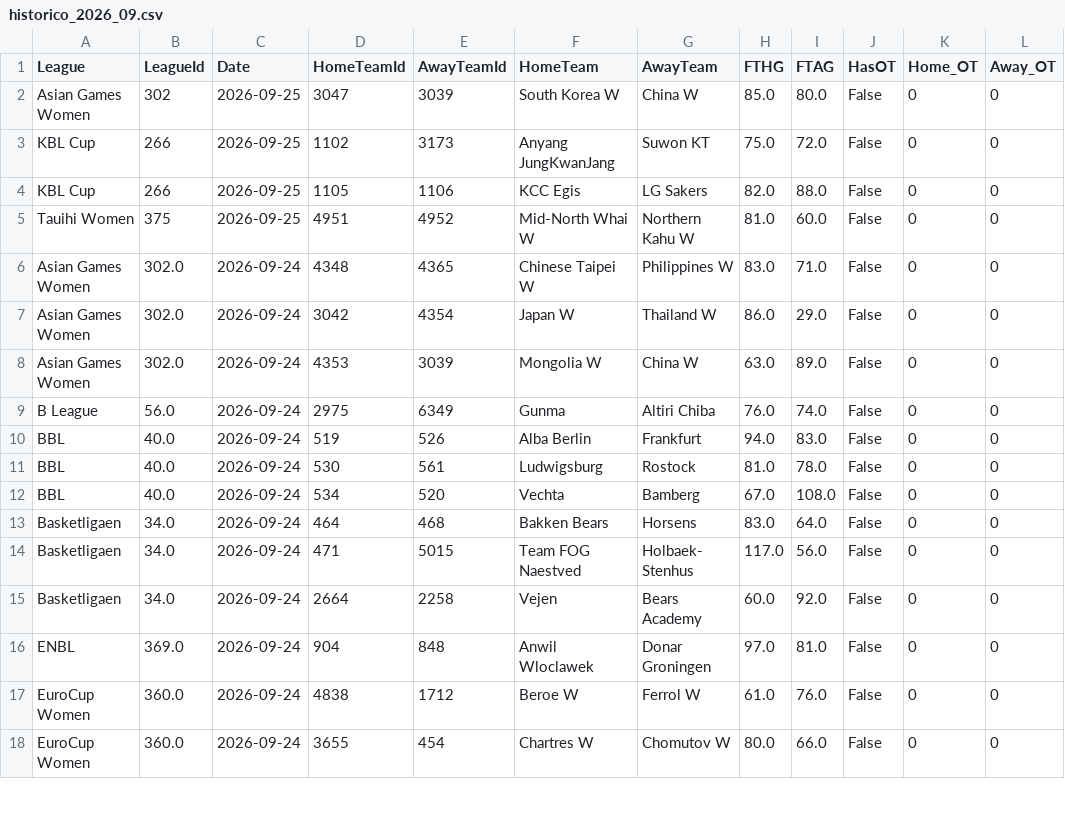
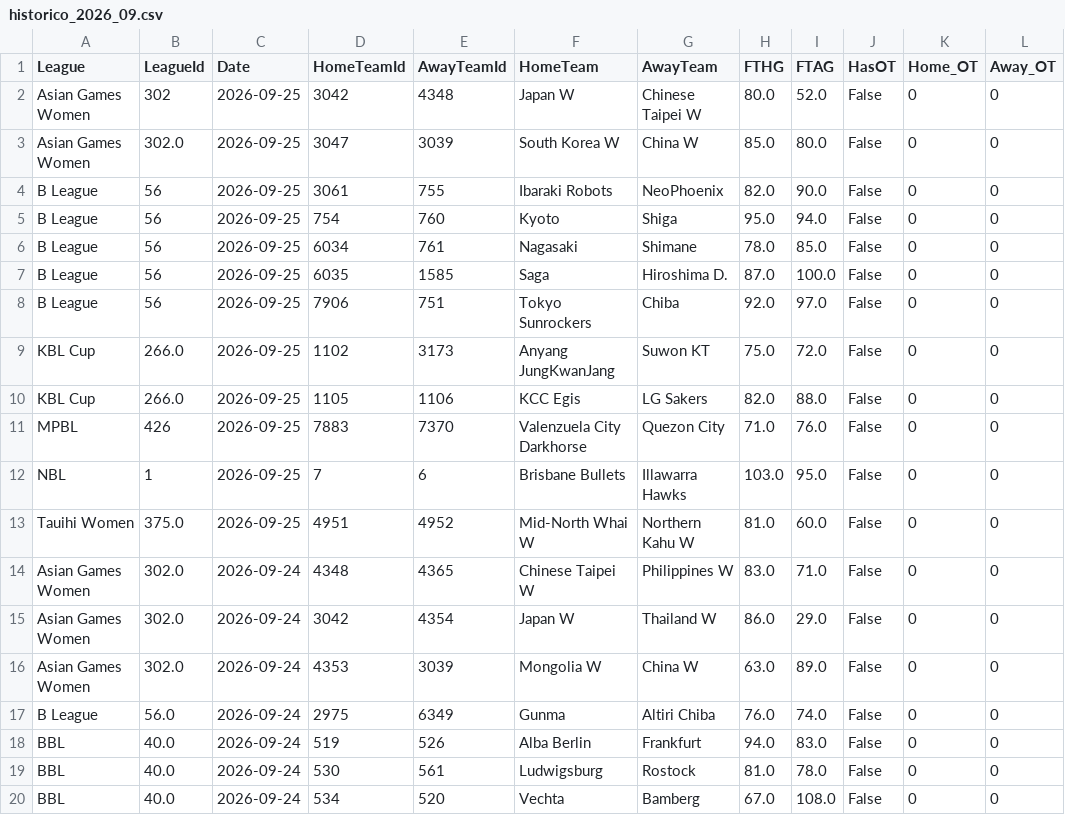
Before and after one commit to MatiasEspildora/pulpo-paul-bot, a CSV file: historico_mensual/basketball/historico_2026_09.csv, drawn as a sheet; only a part is shown; the shorter side is filled out with more unchanged rows.

```diff
--- a/historico_mensual/basketball/historico_2026_09.csv
+++ b/historico_mensual/basketball/historico_2026_09.csv
@@ -1,6 +1,14 @@
 League,LeagueId,Date,HomeTeamId,AwayTeamId,HomeTeam,AwayTeam,FTHG,FTAG,HasOT,Home_OT,Away_OT
-Asian Games Women,302,2026-09-25,3047,3039,South Korea W,China W,85.0,80.0,False,0,0
-KBL Cup,266,2026-09-25,1102,3173,Anyang JungKwanJang,Suwon KT,75.0,72.0,False,0,0
-KBL Cup,266,2026-09-25,1105,1106,KCC Egis,LG Sakers,82.0,88.0,False,0,0
-Tauihi Women,375,2026-09-25,4951,4952,Mid-North Whai W,Northern Kahu W,81.0,60.0,False,0,0
+Asian Games Women,302,2026-09-25,3042,4348,Japan W,Chinese Taipei W,80.0,52.0,False,0,0
+Asian Games Women,302.0,2026-09-25,3047,3039,South Korea W,China W,85.0,80.0,False,0,0
+B League,56,2026-09-25,3061,755,Ibaraki Robots,NeoPhoenix,82.0,90.0,False,0,0
+B League,56,2026-09-25,754,760,Kyoto,Shiga,95.0,94.0,False,0,0
+B League,56,2026-09-25,6034,761,Nagasaki,Shimane,78.0,85.0,False,0,0
+B League,56,2026-09-25,6035,1585,Saga,Hiroshima D.,87.0,100.0,False,0,0
+B League,56,2026-09-25,7906,751,Tokyo Sunrockers,Chiba,92.0,97.0,False,0,0
+KBL Cup,266.0,2026-09-25,1102,3173,Anyang JungKwanJang,Suwon KT,75.0,72.0,False,0,0
+KBL Cup,266.0,2026-09-25,1105,1106,KCC Egis,LG Sakers,82.0,88.0,False,0,0
+MPBL,426,2026-09-25,7883,7370,Valenzuela City Darkhorse,Quezon City,71.0,76.0,False,0,0
+NBL,1,2026-09-25,7,6,Brisbane Bullets,Illawarra Hawks,103.0,95.0,False,0,0
+Tauihi Women,375.0,2026-09-25,4951,4952,Mid-North Whai W,Northern Kahu W,81.0,60.0,False,0,0
 Asian Games Women,302.0,2026-09-24,4348,4365,Chinese Taipei W,Philippines W,83.0,71.0,False,0,0
```
Also changed, not shown: 4 other files.
